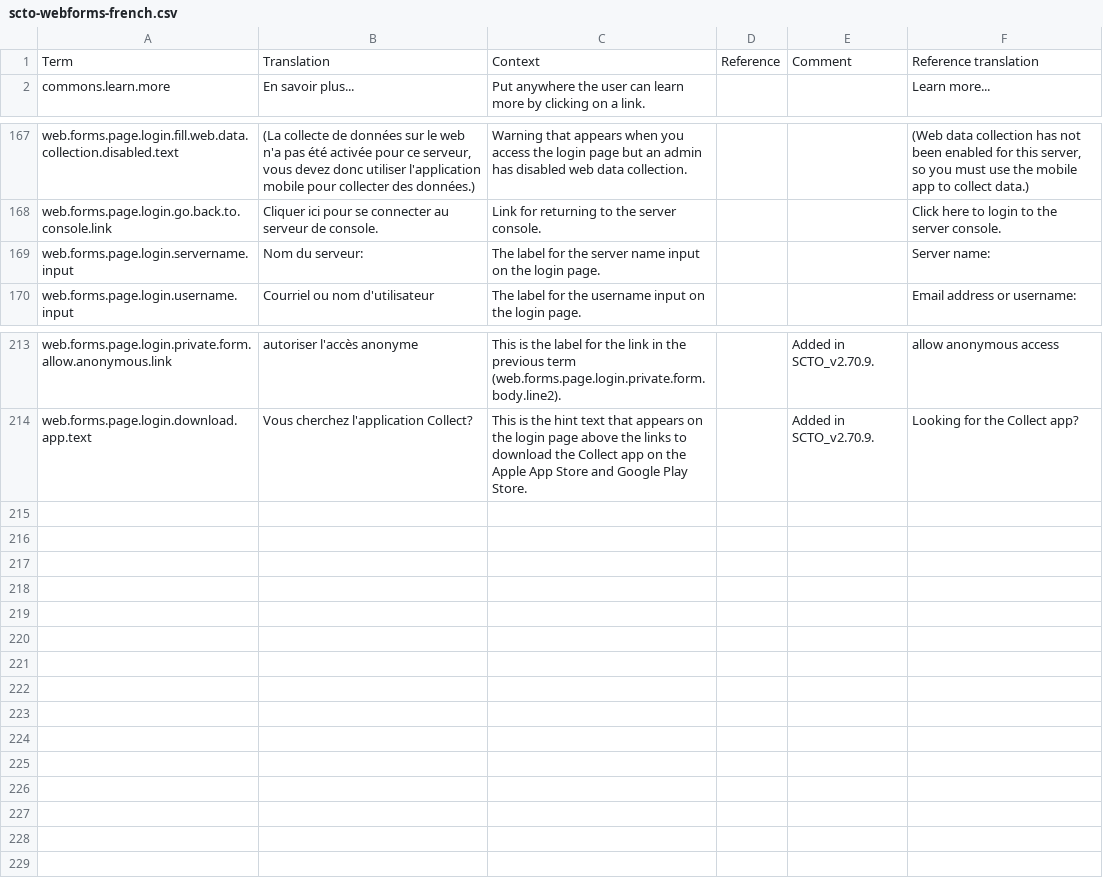
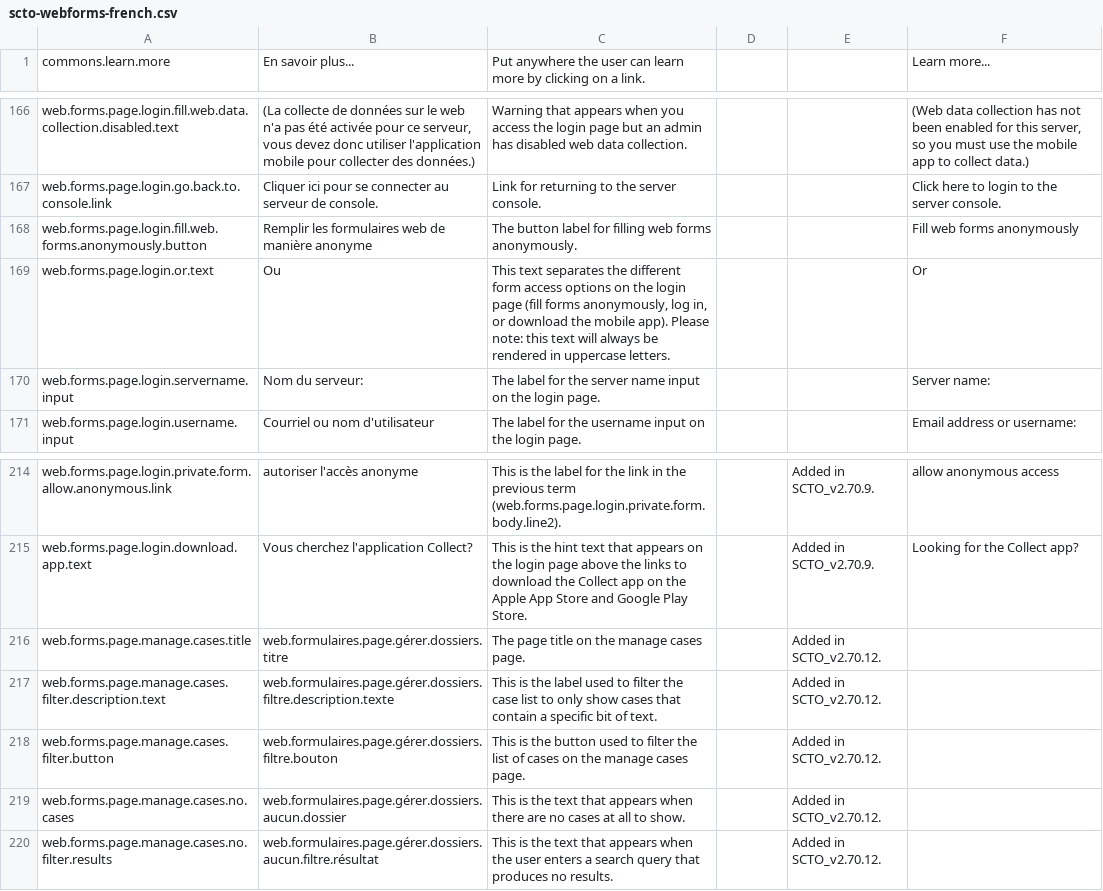
Before and after one commit to surveycto/translation-tables, a CSV file: webforms/scto-webforms-french.csv, drawn as a sheet; only a part is shown, gaps mark what is left out.

Commit message:
Update scto-webforms-french.csv (POEditor.com)

```diff
--- a/webforms/scto-webforms-french.csv
+++ b/webforms/scto-webforms-french.csv
@@ -1,2 +1 @@
-Term,Translation,Context,Reference,Comment,Reference translation
 commons.learn.more,"En savoir plus...","Put anywhere the user can learn more by clicking on a link.",,,"Learn more..."
@@ -168,2 +167,4 @@ web.forms.page.login.fill.web.data.collection.disabled.text,"(La collecte de don
 web.forms.page.login.go.back.to.console.link,"Cliquer ici pour se connecter au serveur de console.","Link for returning to the server console.",,,"Click here to login to the server console."
+web.forms.page.login.fill.web.forms.anonymously.button,"Remplir les formulaires web de manière anonyme","The button label for filling web forms anonymously.",,,"Fill web forms anonymously"
+web.forms.page.login.or.text,Ou,"This text separates the different form access options on the login page (fill forms anonymously, log in, or download the mobile app). Please note: this text will always be rendered in uppercase letters. ",,,Or
 web.forms.page.login.servername.input,"Nom du serveur:","The label for the server name input on the login page.",,,"Server name:"
@@ -214 +215,6 @@ web.forms.page.login.private.form.allow.anonymous.link,"autoriser l'accès anony
 web.forms.page.login.download.app.text,"Vous cherchez l'application Collect?","This is the hint text that appears on the login page above the links to download the Collect app on the Apple App Store and Google Play Store.",,"Added in SCTO_v2.70.9.","Looking for the Collect app?"
+web.forms.page.manage.cases.title,web.formulaires.page.gérer.dossiers.titre,"The page title on the manage cases page.",,"Added in SCTO_v2.70.12.",
+web.forms.page.manage.cases.filter.description.text,web.formulaires.page.gérer.dossiers.filtre.description.texte,"This is the label used to filter the case list to only show cases that contain a specific bit of text.",,"Added in SCTO_v2.70.12.",
+web.forms.page.manage.cases.filter.button,web.formulaires.page.gérer.dossiers.filtre.bouton,"This is the button used to filter the list of cases on the manage cases page.",,"Added in SCTO_v2.70.12.",
+web.forms.page.manage.cases.no.cases,web.formulaires.page.gérer.dossiers.aucun.dossier,"This is the text that appears when there are no cases at all to show.",,"Added in SCTO_v2.70.12.",
+web.forms.page.manage.cases.no.filter.results,web.formulaires.page.gérer.dossiers.aucun.filtre.résultat,"This is the text that appears when the user enters a search query that produces no results.",,"Added in SCTO_v2.70.12.",
```
